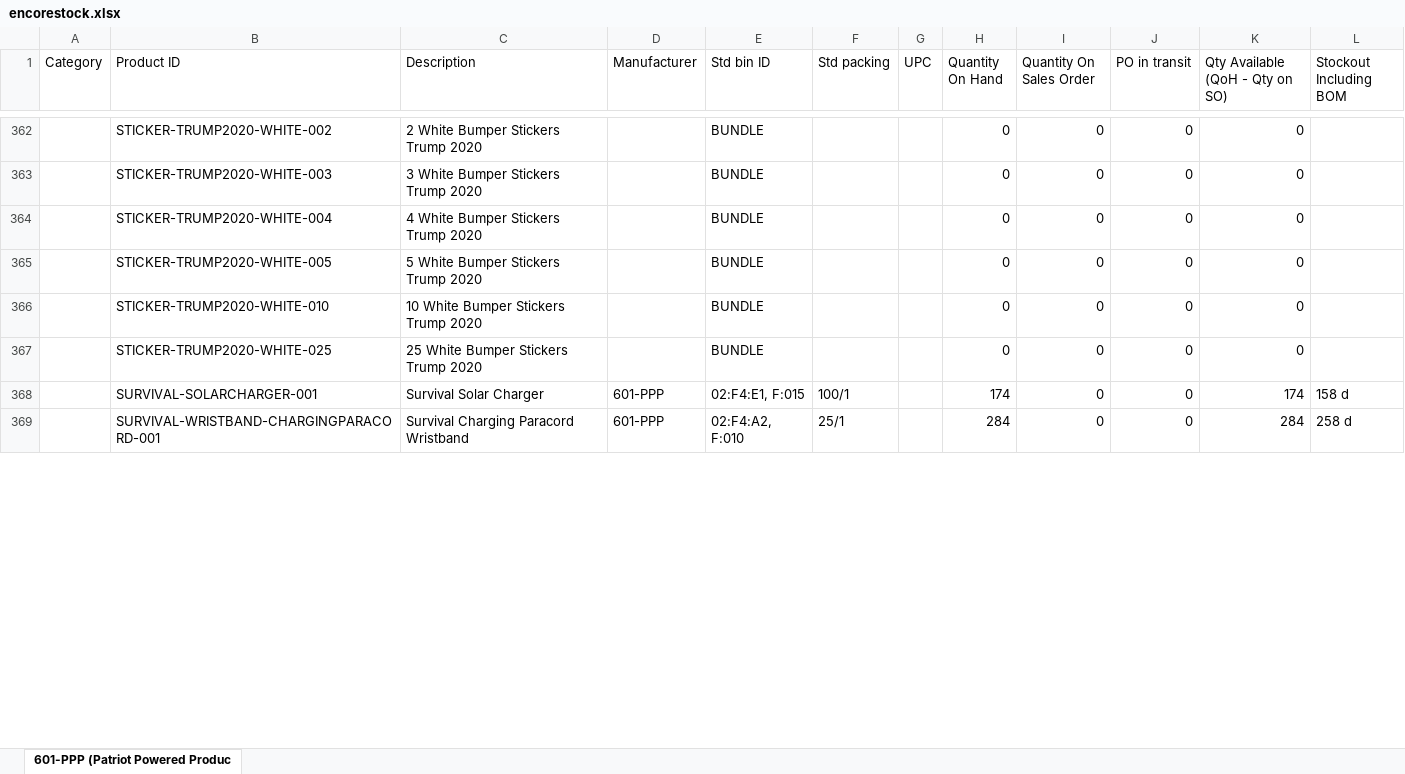
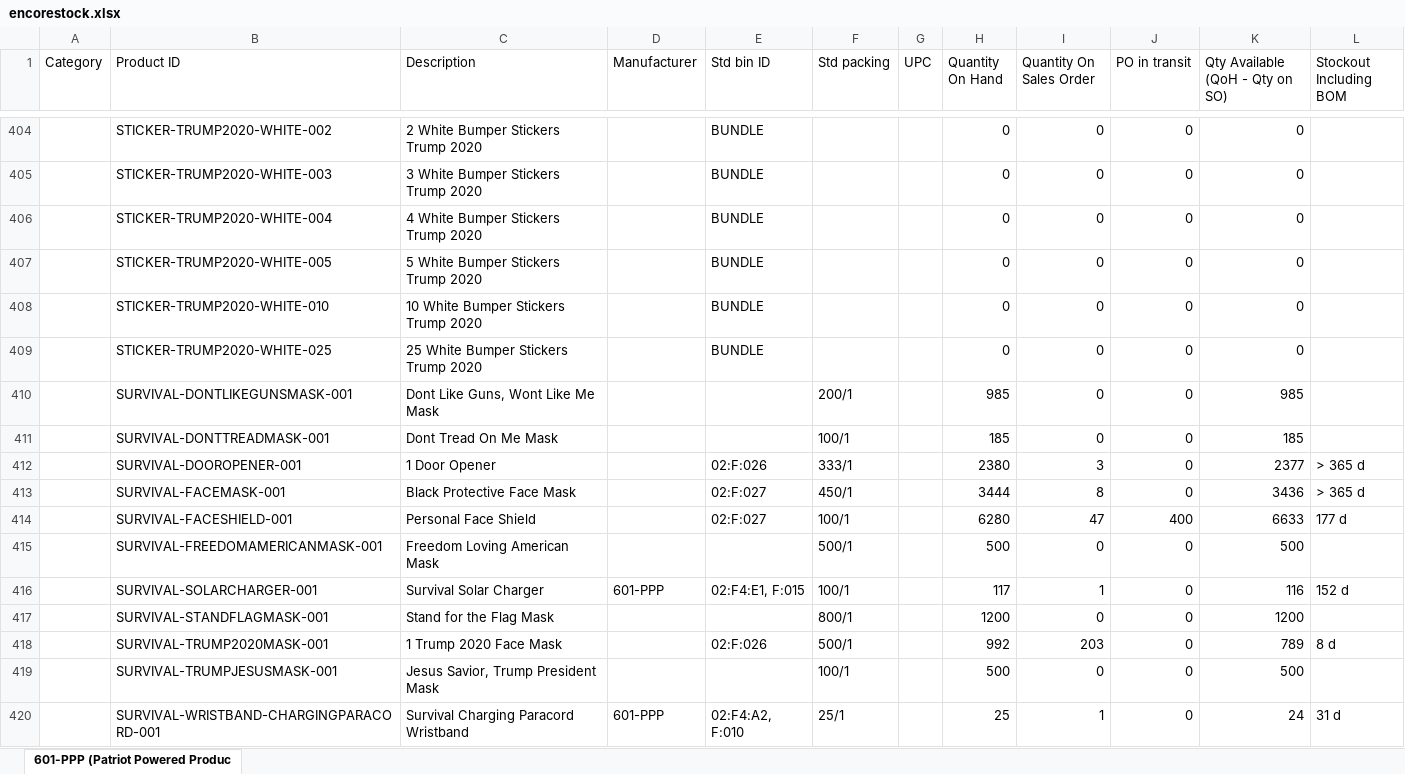
Before and after one commit to cbh4ou/productreports, an Excel workbook: encorestock.xlsx, sheet 601-PPP (Patriot Powered Produc, drawn as a sheet; only a part is shown, gaps mark what is left out; values as stored, in another font and other column widths than the file's, no borders; addresses are those after the commit; the diff covers the shown part only; the diff names each change by its address in the sheet, - before the commit and + after, or states it on an @@ line.

```diff
--- a/encorestock.xlsx (sheet 601-PPP (Patriot Powered Produc)
+++ b/encorestock.xlsx (sheet 601-PPP (Patriot Powered Produc)
+row 410:  | SURVIVAL-DONTLIKEGUNSMASK-001 | Dont Like Guns, Wont Like Me Mask |  |  | 200/1 |  | 985 | 0 | 0 | 985
+row 411:  | SURVIVAL-DONTTREADMASK-001 | Dont Tread On Me Mask |  |  | 100/1 |  | 185 | 0 | 0 | 185
+row 412:  | SURVIVAL-DOOROPENER-001 | 1 Door Opener |  | 02:F:026 | 333/1 |  | 2380 | 3 | 0 | 2377 | > 365 d
+row 413:  | SURVIVAL-FACEMASK-001 | Black Protective Face Mask |  | 02:F:027 | 450/1 |  | 3444 | 8 | 0 | 3436 | > 365 d
+row 414:  | SURVIVAL-FACESHIELD-001 | Personal Face Shield |  | 02:F:027 | 100/1 |  | 6280 | 47 | 400 | 6633 | 177 d
+row 415:  | SURVIVAL-FREEDOMAMERICANMASK-001 | Freedom Loving American Mask |  |  | 500/1 |  | 500 | 0 | 0 | 500
-H416 (Quantity On Hand): 174
+H416 (Quantity On Hand): 117
-I416 (Quantity On Sales Order): 0
+I416 (Quantity On Sales Order): 1
-K416 (Qty Available (QoH - Qty on SO)): 174
+K416 (Qty Available (QoH - Qty on SO)): 116
-L416 (Stockout Including BOM): 158 d
+L416 (Stockout Including BOM): 152 d
+row 417:  | SURVIVAL-STANDFLAGMASK-001 | Stand for the Flag Mask |  |  | 800/1 |  | 1200 | 0 | 0 | 1200
+row 418:  | SURVIVAL-TRUMP2020MASK-001 | 1 Trump 2020 Face Mask |  | 02:F:026 | 500/1 |  | 992 | 203 | 0 | 789 | 8 d
+row 419:  | SURVIVAL-TRUMPJESUSMASK-001 | Jesus Savior, Trump President Mask |  |  | 100/1 |  | 500 | 0 | 0 | 500
-H420 (Quantity On Hand): 284
+H420 (Quantity On Hand): 25
-I420 (Quantity On Sales Order): 0
+I420 (Quantity On Sales Order): 1
-K420 (Qty Available (QoH - Qty on SO)): 284
+K420 (Qty Available (QoH - Qty on SO)): 24
-L420 (Stockout Including BOM): 258 d
+L420 (Stockout Including BOM): 31 d
```
Also changed, not shown: 52 added rows and 399 edited cells elsewhere in this sheet, PPP_Wholesale_Order__Inventory_Tracking.xlsx, 29 other files.
